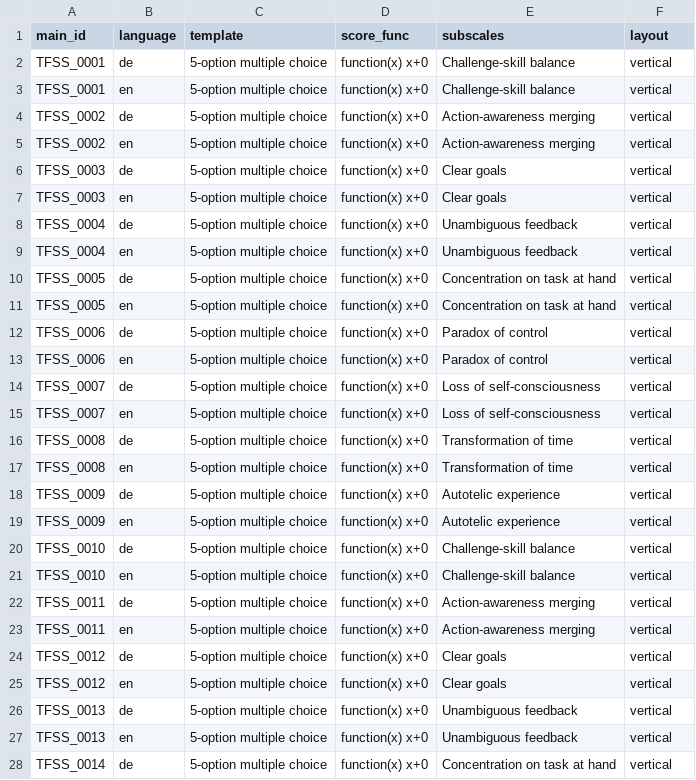
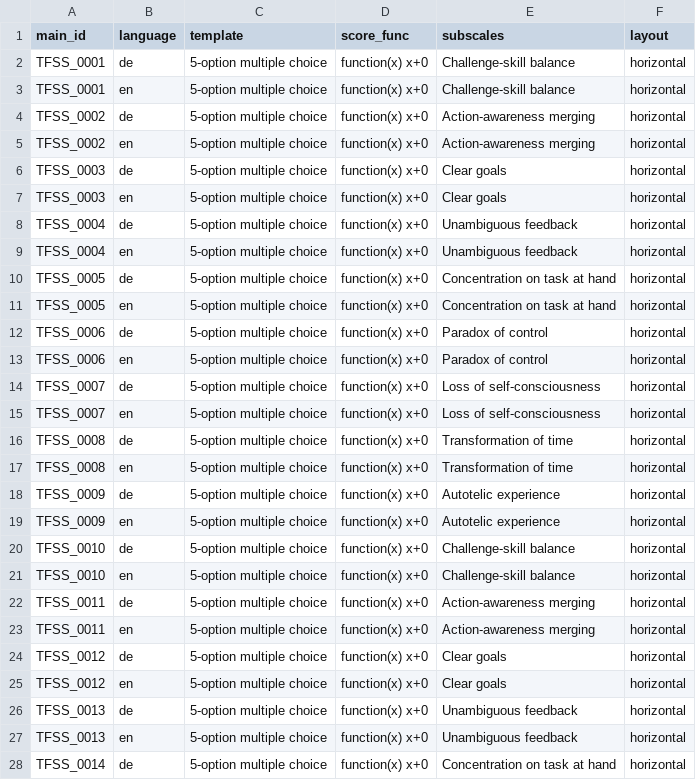
Before and after one commit to fmhoeger/psyquest, a CSV file: data_raw/item_banks/FSS_item_bank.csv, drawn as a sheet; only a part is shown; the diff covers the shown part only.

Commit message:
FSR und FSS with horizontal buttons.

```diff
--- a/data_raw/item_banks/FSS_item_bank.csv
+++ b/data_raw/item_banks/FSS_item_bank.csv
@@ -1,28 +1,28 @@
 main_id;language;template;score_func;subscales;layout
-TFSS_0001;de;5-option multiple choice;function(x) x+0;Challenge-skill balance;vertical
-TFSS_0001;en;5-option multiple choice;function(x) x+0;Challenge-skill balance;vertical
-TFSS_0002;de;5-option multiple choice;function(x) x+0;Action-awareness merging;vertical
-TFSS_0002;en;5-option multiple choice;function(x) x+0;Action-awareness merging;vertical
-TFSS_0003;de;5-option multiple choice;function(x) x+0;Clear goals;vertical
-TFSS_0003;en;5-option multiple choice;function(x) x+0;Clear goals;vertical
-TFSS_0004;de;5-option multiple choice;function(x) x+0;Unambiguous feedback;vertical
-TFSS_0004;en;5-option multiple choice;function(x) x+0;Unambiguous feedback;vertical
-TFSS_0005;de;5-option multiple choice;function(x) x+0;Concentration on task at hand;vertical
-TFSS_0005;en;5-option multiple choice;function(x) x+0;Concentration on task at hand;vertical
-TFSS_0006;de;5-option multiple choice;function(x) x+0;Paradox of control;vertical
-TFSS_0006;en;5-option multiple choice;function(x) x+0;Paradox of control;vertical
-TFSS_0007;de;5-option multiple choice;function(x) x+0;Loss of self-consciousness;vertical
-TFSS_0007;en;5-option multiple choice;function(x) x+0;Loss of self-consciousness;vertical
-TFSS_0008;de;5-option multiple choice;function(x) x+0;Transformation of time;vertical
-TFSS_0008;en;5-option multiple choice;function(x) x+0;Transformation of time;vertical
-TFSS_0009;de;5-option multiple choice;function(x) x+0;Autotelic experience;vertical
-TFSS_0009;en;5-option multiple choice;function(x) x+0;Autotelic experience;vertical
-TFSS_0010;de;5-option multiple choice;function(x) x+0;Challenge-skill balance;vertical
-TFSS_0010;en;5-option multiple choice;function(x) x+0;Challenge-skill balance;vertical
-TFSS_0011;de;5-option multiple choice;function(x) x+0;Action-awareness merging;vertical
-TFSS_0011;en;5-option multiple choice;function(x) x+0;Action-awareness merging;vertical
-TFSS_0012;de;5-option multiple choice;function(x) x+0;Clear goals;vertical
-TFSS_0012;en;5-option multiple choice;function(x) x+0;Clear goals;vertical
-TFSS_0013;de;5-option multiple choice;function(x) x+0;Unambiguous feedback;vertical
-TFSS_0013;en;5-option multiple choice;function(x) x+0;Unambiguous feedback;vertical
-TFSS_0014;de;5-option multiple choice;function(x) x+0;Concentration on task at hand;vertical
+TFSS_0001;de;5-option multiple choice;function(x) x+0;Challenge-skill balance;horizontal
+TFSS_0001;en;5-option multiple choice;function(x) x+0;Challenge-skill balance;horizontal
+TFSS_0002;de;5-option multiple choice;function(x) x+0;Action-awareness merging;horizontal
+TFSS_0002;en;5-option multiple choice;function(x) x+0;Action-awareness merging;horizontal
+TFSS_0003;de;5-option multiple choice;function(x) x+0;Clear goals;horizontal
+TFSS_0003;en;5-option multiple choice;function(x) x+0;Clear goals;horizontal
+TFSS_0004;de;5-option multiple choice;function(x) x+0;Unambiguous feedback;horizontal
+TFSS_0004;en;5-option multiple choice;function(x) x+0;Unambiguous feedback;horizontal
+TFSS_0005;de;5-option multiple choice;function(x) x+0;Concentration on task at hand;horizontal
+TFSS_0005;en;5-option multiple choice;function(x) x+0;Concentration on task at hand;horizontal
+TFSS_0006;de;5-option multiple choice;function(x) x+0;Paradox of control;horizontal
+TFSS_0006;en;5-option multiple choice;function(x) x+0;Paradox of control;horizontal
+TFSS_0007;de;5-option multiple choice;function(x) x+0;Loss of self-consciousness;horizontal
+TFSS_0007;en;5-option multiple choice;function(x) x+0;Loss of self-consciousness;horizontal
+TFSS_0008;de;5-option multiple choice;function(x) x+0;Transformation of time;horizontal
+TFSS_0008;en;5-option multiple choice;function(x) x+0;Transformation of time;horizontal
+TFSS_0009;de;5-option multiple choice;function(x) x+0;Autotelic experience;horizontal
+TFSS_0009;en;5-option multiple choice;function(x) x+0;Autotelic experience;horizontal
+TFSS_0010;de;5-option multiple choice;function(x) x+0;Challenge-skill balance;horizontal
+TFSS_0010;en;5-option multiple choice;function(x) x+0;Challenge-skill balance;horizontal
+TFSS_0011;de;5-option multiple choice;function(x) x+0;Action-awareness merging;horizontal
+TFSS_0011;en;5-option multiple choice;function(x) x+0;Action-awareness merging;horizontal
+TFSS_0012;de;5-option multiple choice;function(x) x+0;Clear goals;horizontal
+TFSS_0012;en;5-option multiple choice;function(x) x+0;Clear goals;horizontal
+TFSS_0013;de;5-option multiple choice;function(x) x+0;Unambiguous feedback;horizontal
+TFSS_0013;en;5-option multiple choice;function(x) x+0;Unambiguous feedback;horizontal
+TFSS_0014;de;5-option multiple choice;function(x) x+0;Concentration on task at hand;horizontal
```
Also changed, not shown: 45 edited cells elsewhere in this file, data_raw/item_banks/FSR_item_bank.csv, 4 other files.
